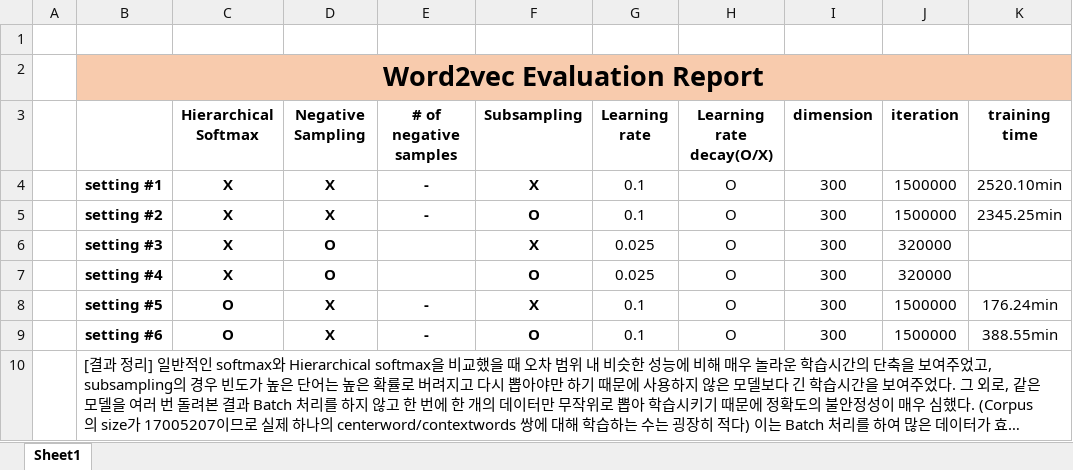
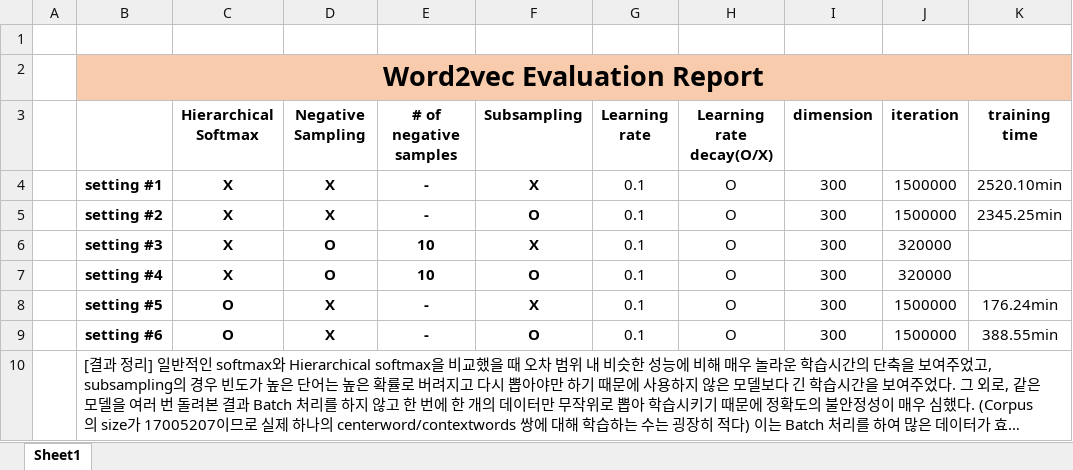
Before and after one commit to yoowonsuk/COSE471-TermProject, an Excel workbook: Evaluation result.xlsx, sheet Sheet1, drawn as a sheet; only a part is shown; long unchanged cells end in …; values as stored, in another font and other column widths than the file's, no borders; the diff names each change by its address in the sheet, - before the commit and + after, or states it on an @@ line.

Commit message:
negative sampling

```diff
--- a/Evaluation result.xlsx (sheet Sheet1)
+++ b/Evaluation result.xlsx (sheet Sheet1)
-E6:E7 (# of negative samples): (empty)
+E6:E7 (# of negative samples): 10
-G6:G7 (Learning rate): 0.025
+G6:G7 (Learning rate): 0.1
```
Also changed, not shown: 2 other files.
